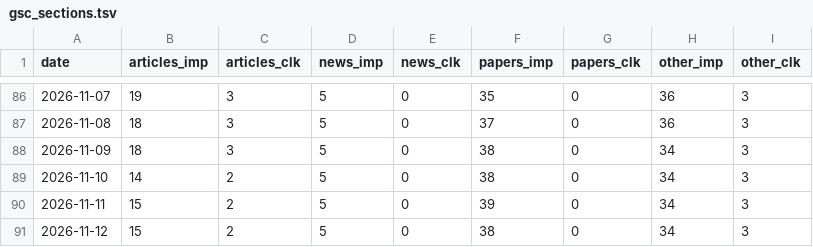
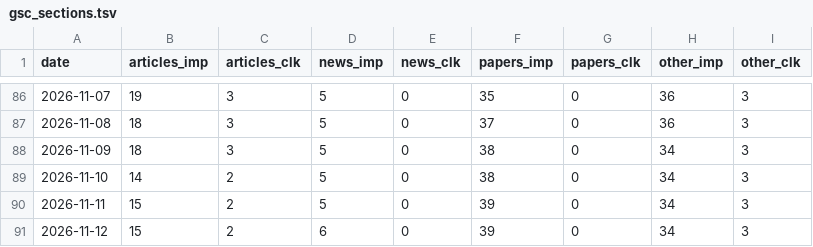
Before and after one commit to jojikoj/AIoni, a TSV file: data/gsc_sections.tsv, drawn as a sheet; only a part is shown, gaps mark what is left out.

```diff
--- a/data/gsc_sections.tsv
+++ b/data/gsc_sections.tsv
@@ -90,2 +90,2 @@ date	articles_imp	articles_clk	news_imp	news_clk	papers_imp	papers_clk	other_imp
 2026-11-11	15	2	5	0	39	0	34	3
-2026-11-12	15	2	5	0	38	0	34	3
+2026-11-12	15	2	6	0	39	0	34	3
```
Also changed, not shown: data/daily_stats.tsv, data/gsc_history.tsv, 4 other files.
